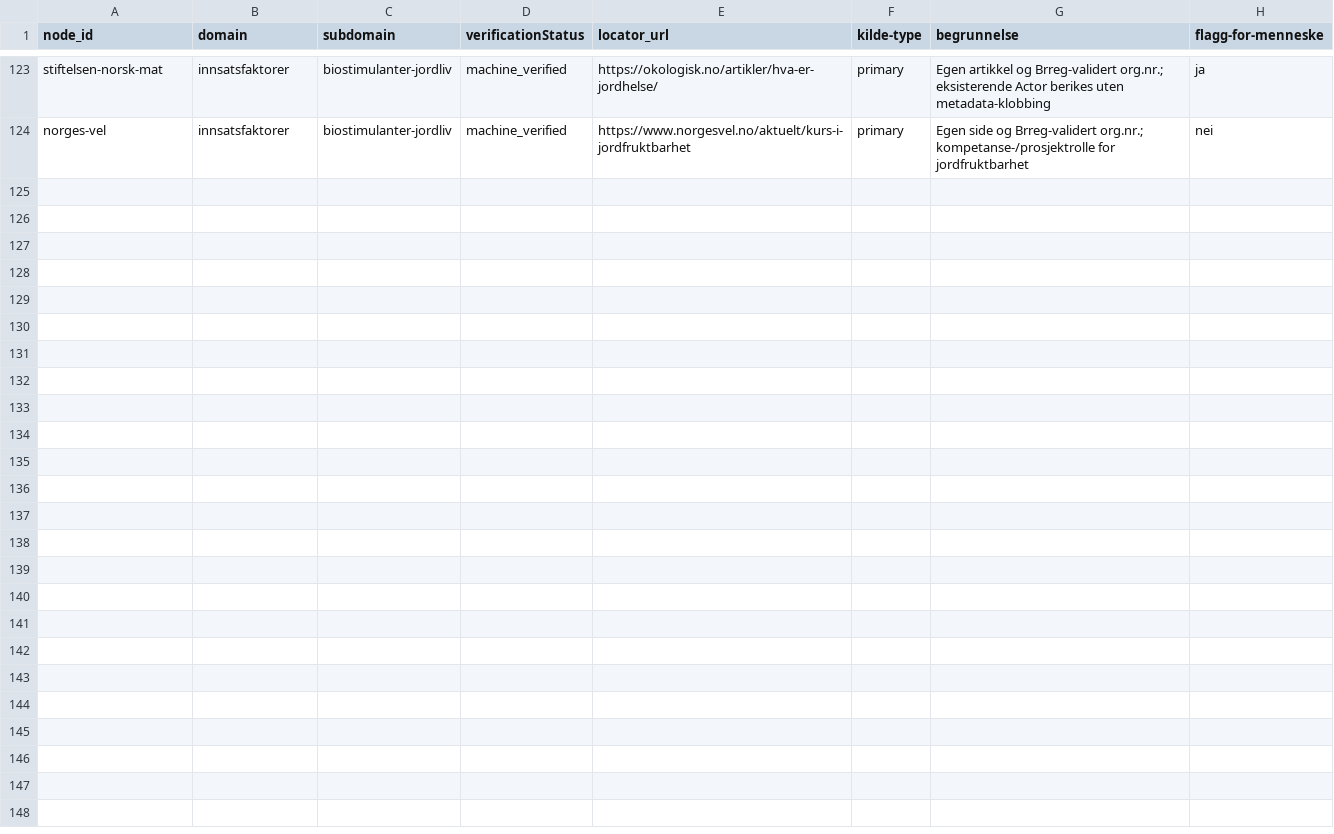
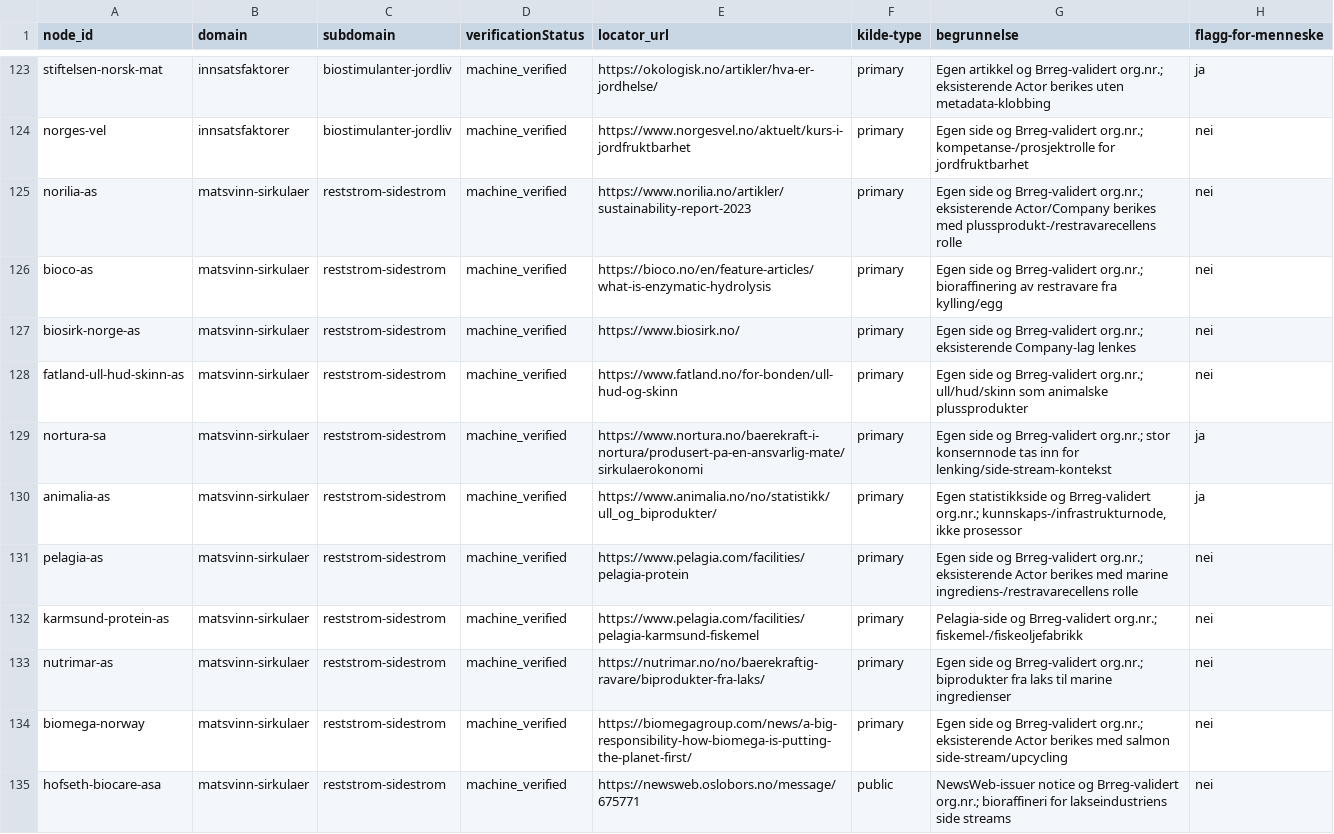
Before and after one commit to justaride/food-systems-2026, a CSV file: research/_status/mvk-review-koe-2026-06-26.csv, drawn as a sheet; only a part is shown, gaps mark what is left out; the diff covers the shown part only; the diff names each change by its address in the sheet, - before the commit and + after, or states it on an @@ line.

```diff
--- a/research/_status/mvk-review-koe-2026-06-26.csv
+++ b/research/_status/mvk-review-koe-2026-06-26.csv
+row 125: norilia-as | matsvinn-sirkulaer | reststrom-sidestrom | machine_verified | https://www.norilia.no/artikler/sustainability-report-2023 | primary | Egen side og Brreg-validert org.nr.; eksisterende Actor/Company berikes med plussprodukt-/restravarecellens rolle | nei
+row 126: bioco-as | matsvinn-sirkulaer | reststrom-sidestrom | machine_verified | https://bioco.no/en/feature-articles/what-is-enzymatic-hydrolysis | primary | Egen side og Brreg-validert org.nr.; bioraffinering av restravare fra kylling/egg | nei
+row 127: biosirk-norge-as | matsvinn-sirkulaer | reststrom-sidestrom | machine_verified | https://www.biosirk.no/ | primary | Egen side og Brreg-validert org.nr.; eksisterende Company-lag lenkes | nei
+row 128: fatland-ull-hud-skinn-as | matsvinn-sirkulaer | reststrom-sidestrom | machine_verified | https://www.fatland.no/for-bonden/ull-hud-og-skinn | primary | Egen side og Brreg-validert org.nr.; ull/hud/skinn som animalske plussprodukter | nei
+row 129: nortura-sa | matsvinn-sirkulaer | reststrom-sidestrom | machine_verified | https://www.nortura.no/baerekraft-i-nortura/produsert-pa-en-ansvarlig-mate/sirkulaerokonomi | primary | Egen side og Brreg-validert org.nr.; stor konsernnode tas inn for lenking/side-stream-kontekst | ja
+row 130: animalia-as | matsvinn-sirkulaer | reststrom-sidestrom | machine_verified | https://www.animalia.no/no/statistikk/ull_og_biprodukter/ | primary | Egen statistikkside og Brreg-validert org.nr.; kunnskaps-/infrastrukturnode, ikke prosessor | ja
+row 131: pelagia-as | matsvinn-sirkulaer | reststrom-sidestrom | machine_verified | https://www.pelagia.com/facilities/pelagia-protein | primary | Egen side og Brreg-validert org.nr.; eksisterende Actor berikes med marine ingrediens-/restravarecellens rolle | nei
+row 132: karmsund-protein-as | matsvinn-sirkulaer | reststrom-sidestrom | machine_verified | https://www.pelagia.com/facilities/pelagia-karmsund-fiskemel | primary | Pelagia-side og Brreg-validert org.nr.; fiskemel-/fiskeoljefabrikk | nei
+row 133: nutrimar-as | matsvinn-sirkulaer | reststrom-sidestrom | machine_verified | https://nutrimar.no/no/baerekraftig-ravare/biprodukter-fra-laks/ | primary | Egen side og Brreg-validert org.nr.; biprodukter fra laks til marine ingredienser | nei
+row 134: biomega-norway | matsvinn-sirkulaer | reststrom-sidestrom | machine_verified | https://biomegagroup.com/news/a-big-responsibility-how-biomega-is-putting-the-planet-first/ | primary | Egen side og Brreg-validert org.nr.; eksisterende Actor berikes med salmon side-stream/upcycling | nei
+row 135: hofseth-biocare-asa | matsvinn-sirkulaer | reststrom-sidestrom | machine_verified | https://newsweb.oslobors.no/message/675771 | public | NewsWeb-issuer notice og Brreg-validert org.nr.; bioraffineri for lakseindustriens side streams | nei
```
Also changed, not shown: 11 added rows elsewhere in this file, research/_status/domene-dekningsbok.csv, 8 other files.
